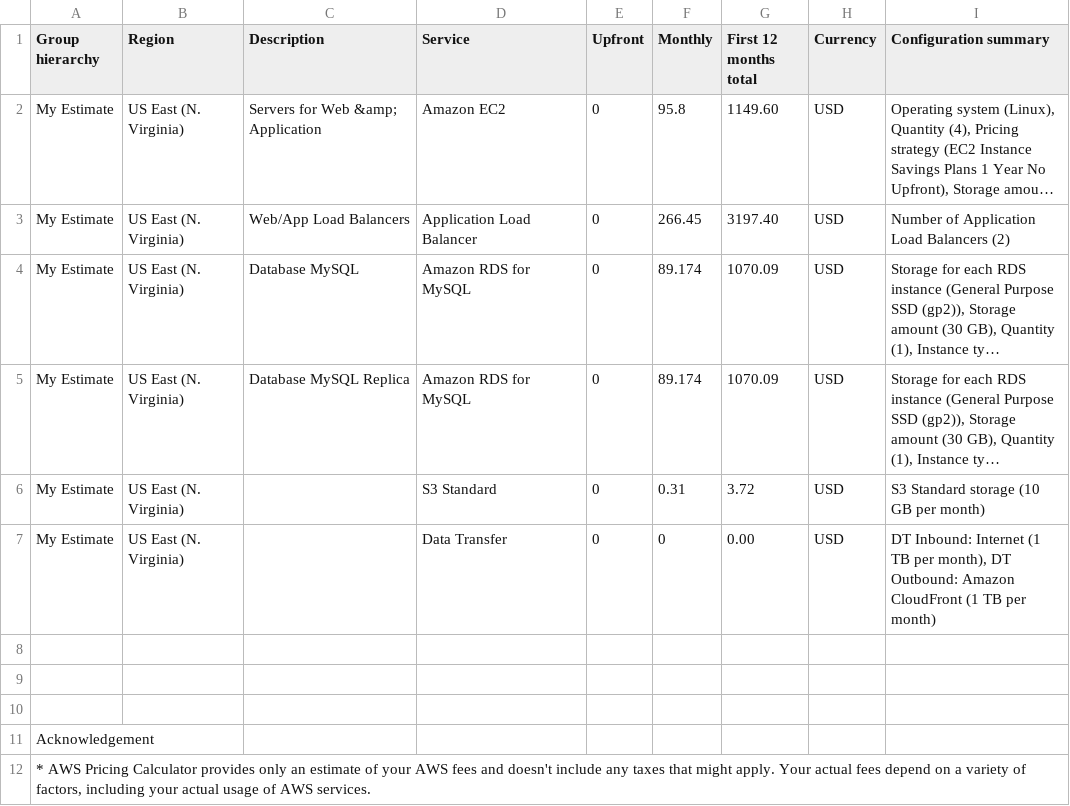
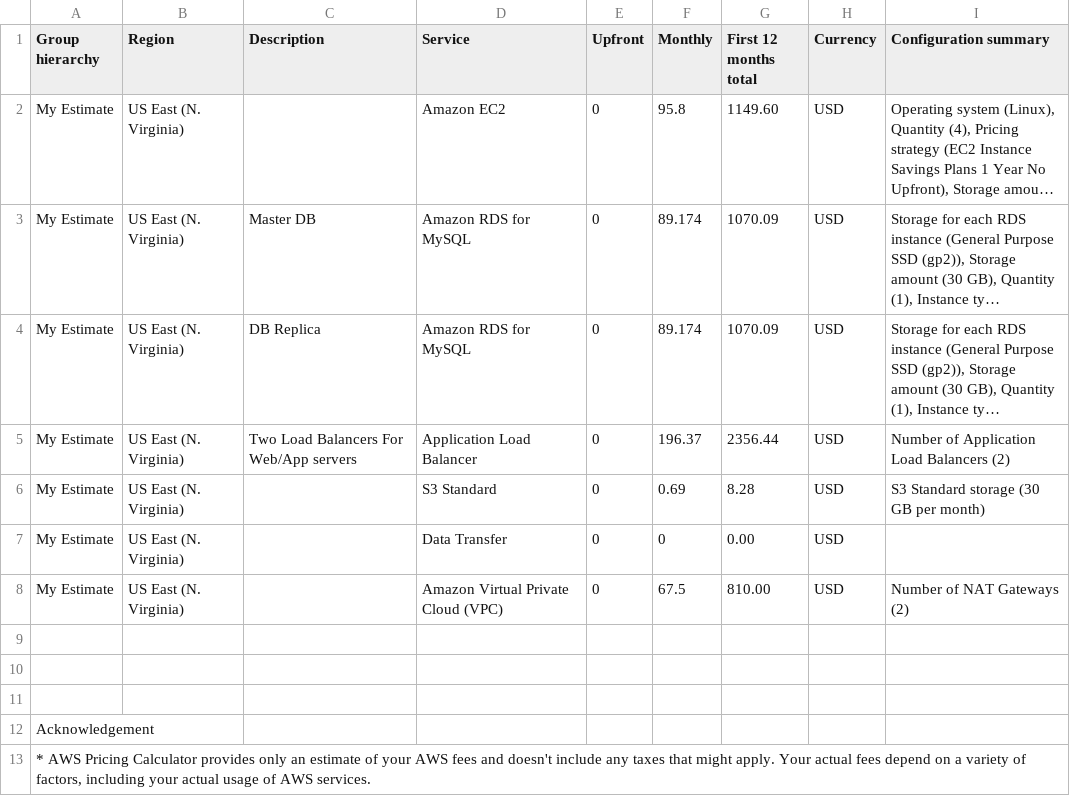
Before and after one commit to ahmadfh/cloud-architect, a CSV file: Project-2/Task-2/Reduced/Reduced_Cost_Estimate.csv, drawn as a sheet; long unchanged cells end in …; removed rows and columns are numbered as before the commit, all else as after; the diff names each change by its address in the sheet, - before the commit and + after, or states it on an @@ line.

```diff
--- a/Project-2/Task-2/Reduced/Reduced_Cost_Estimate.csv
+++ b/Project-2/Task-2/Reduced/Reduced_Cost_Estimate.csv
-C2 (Description): Servers for Web &amp; Application
+C2 (Description): (empty)
-row 3: My Estimate | US East (N. Virginia) | Web/App Load Balancers | Application Load Balancer | 0 | 266.45 | 3197.40 | USD | Number of Application Load Balancers (2)
-C3 (Description): Database MySQL
+C3 (Description): Master DB
-C4 (Description): Database MySQL Replica
+C4 (Description): DB Replica
+row 5: My Estimate | US East (N. Virginia) | Two Load Balancers For Web/App servers | Application Load Balancer | 0 | 196.37 | 2356.44 | USD | Number of Application Load Balancers (2)
-F6 (Monthly): 0.31
+F6 (Monthly): 0.69
-G6 (First 12 months total): 3.72
+G6 (First 12 months total): 8.28
-I6 (Configuration summary): S3 Standard storage (10 GB per month)
+I6 (Configuration summary): S3 Standard storage (30 GB per month)
-I7 (Configuration summary): DT Inbound: Internet (1 TB per month), DT Outbound: Amazon CloudFront (1 TB per month)
+I7 (Configuration summary): (empty)
+row 8: My Estimate | US East (N. Virginia) |  | Amazon Virtual Private Cloud (VPC) | 0 | 67.5 | 810.00 | USD | Number of NAT Gateways (2)
```
Also changed, not shown: Project-2/Task-2/Increased/Increased_Cost Estimate.csv, Project-2/Task-2/Initial/Initial_Cost_Estimate.csv, 2 other files.
